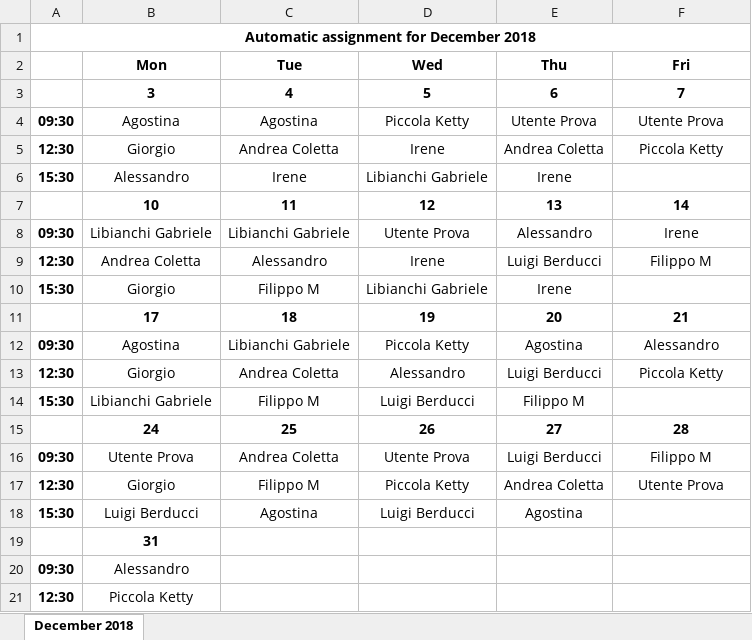
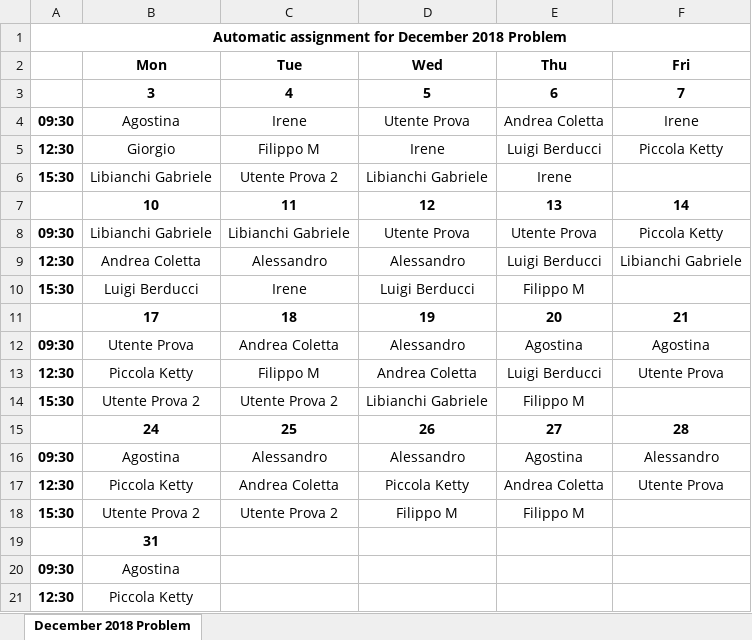
Before and after one commit to luigiberducci/BiblioShifts, an Excel workbook: out/CSLibrary_Dec2018.xlsx, sheet December 2018 Problem, drawn as a sheet; only a part is shown; values as stored, in another font and other column widths than the file's, no borders; removed rows and columns are numbered as before the commit, all else as after; the diff covers the shown part only; the diff names each change by its address in the sheet, - before the commit and + after, or states it on an @@ line.

```diff
--- a/out/CSLibrary_Dec2018.xlsx (sheet December 2018 Problem)
+++ b/out/CSLibrary_Dec2018.xlsx (sheet December 2018 Problem)
-sheet tab: December 2018
+sheet tab: December 2018 Problem
-A1: Automatic assignment for December 2018
+A1: Automatic assignment for December 2018 Problem
-C4 (Tue): Agostina
+C4 (Tue): Irene
-D4 (Wed): Piccola Ketty
+D4 (Wed): Utente Prova
-E4 (Thu): Utente Prova
+E4 (Thu): Andrea Coletta
-F4 (Fri): Utente Prova
+F4 (Fri): Irene
-C5 (Tue): Andrea Coletta
+C5 (Tue): Filippo M
-E5 (Thu): Andrea Coletta
+E5 (Thu): Luigi Berducci
-B6 (Mon): Alessandro
+B6 (Mon): Libianchi Gabriele
-C6 (Tue): Irene
+C6 (Tue): Utente Prova 2
-E8 (Thu): Alessandro
+E8 (Thu): Utente Prova
-F8 (Fri): Irene
+F8 (Fri): Piccola Ketty
-D9 (Wed): Irene
+D9 (Wed): Alessandro
-F9 (Fri): Filippo M
+F9 (Fri): Libianchi Gabriele
-row 10: 15:30 | Giorgio | Filippo M | Libianchi Gabriele | Irene
+row 10: 15:30 | Luigi Berducci | Irene | Luigi Berducci | Filippo M
-B12 (Mon): Agostina
+B12 (Mon): Utente Prova
-C12 (Tue): Libianchi Gabriele
+C12 (Tue): Andrea Coletta
-D12 (Wed): Piccola Ketty
+D12 (Wed): Alessandro
-F12 (Fri): Alessandro
+F12 (Fri): Agostina
-B13 (Mon): Giorgio
+B13 (Mon): Piccola Ketty
-C13 (Tue): Andrea Coletta
+C13 (Tue): Filippo M
-D13 (Wed): Alessandro
+D13 (Wed): Andrea Coletta
-F13 (Fri): Piccola Ketty
+F13 (Fri): Utente Prova
-B14 (Mon): Libianchi Gabriele
+B14 (Mon): Utente Prova 2
-C14 (Tue): Filippo M
+C14 (Tue): Utente Prova 2
-D14 (Wed): Luigi Berducci
+D14 (Wed): Libianchi Gabriele
-row 16: 09:30 | Utente Prova | Andrea Coletta | Utente Prova | Luigi Berducci | Filippo M
+row 16: 09:30 | Agostina | Alessandro | Alessandro | Agostina | Alessandro
-B17 (Mon): Giorgio
+B17 (Mon): Piccola Ketty
-C17 (Tue): Filippo M
+C17 (Tue): Andrea Coletta
-row 18: 15:30 | Luigi Berducci | Agostina | Luigi Berducci | Agostina
+row 18: 15:30 | Utente Prova 2 | Utente Prova 2 | Filippo M | Filippo M
-B20 (Mon): Alessandro
+B20 (Mon): Agostina
```
Also changed, not shown: 2 added rows, 1 removed row, 6 moved rows and 2 edited cells elsewhere in this sheet, 8 other files.
